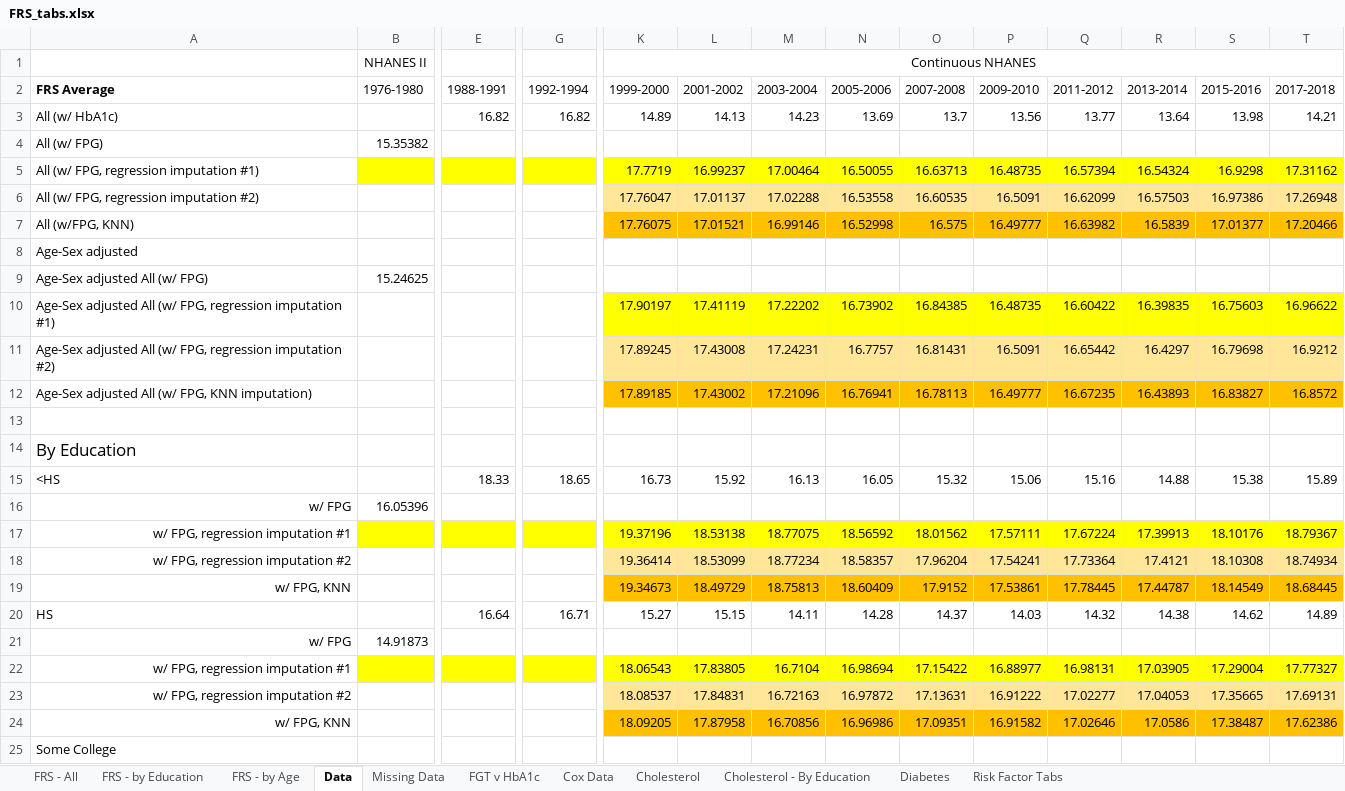
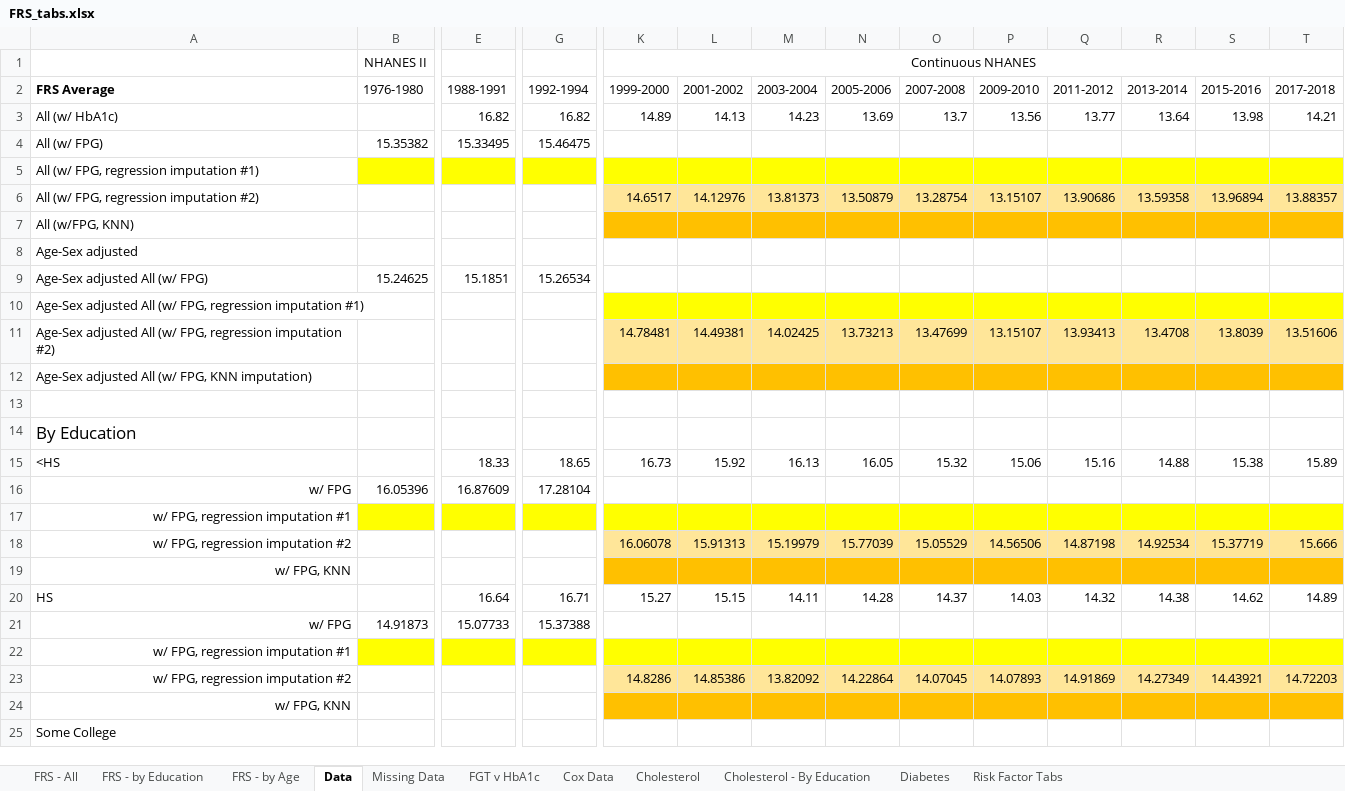
Before and after one commit to bryansashakim/Framingham-Risk-Scores, an Excel workbook: FRS_tabs.xlsx, sheet Data, drawn as a sheet; only a part is shown, gaps mark what is left out; values as stored, in another font and other column widths than the file's, no borders; removed rows and columns are numbered as before the commit, all else as after; rows hold the shown columns only; the diff covers the shown part only; the diff names each change by its address in the sheet, - before the commit and + after, or states it on an @@ line.

```diff
--- a/FRS_tabs.xlsx (sheet Data)
+++ b/FRS_tabs.xlsx (sheet Data)
-E4 (1988-1991): (empty)
+E4 (1988-1991): 15.33495
-G4 (1992-1994): (empty)
+G4 (1992-1994): 15.46475
-row 5: All (w/ FPG, regression imputation #1) |  |  |  | 17.7719 | 16.99237 | 17.00464 | 16.50055 | 16.63713 | 16.48735 | 16.57394 | 16.54324 | 16.9298 | 17.31162
-row 6: All (w/ FPG, regression imputation #2) |  |  |  | 17.76047 | 17.01137 | 17.02288 | 16.53558 | 16.60535 | 16.5091 | 16.62099 | 16.57503 | 16.97386 | 17.26948
-row 7: All (w/FPG, KNN) |  |  |  | 17.76075 | 17.01521 | 16.99146 | 16.52998 | 16.575 | 16.49777 | 16.63982 | 16.5839 | 17.01377 | 17.20466
+row 5: All (w/ FPG, regression imputation #1)
+row 6: All (w/ FPG, regression imputation #2) |  |  |  | 14.6517 | 14.12976 | 13.81373 | 13.50879 | 13.28754 | 13.15107 | 13.90686 | 13.59358 | 13.96894 | 13.88357
+row 7: All (w/FPG, KNN)
-E9 (1988-1991): (empty)
+E9 (1988-1991): 15.1851
-G9 (1992-1994): (empty)
+G9 (1992-1994): 15.26534
-row 10: Age-Sex adjusted All (w/ FPG, regression imputation #1) |  |  |  | 17.90197 | 17.41119 | 17.22202 | 16.73902 | 16.84385 | 16.48735 | 16.60422 | 16.39835 | 16.75603 | 16.96622
-row 11: Age-Sex adjusted All (w/ FPG, regression imputation #2) |  |  |  | 17.89245 | 17.43008 | 17.24231 | 16.7757 | 16.81431 | 16.5091 | 16.65442 | 16.4297 | 16.79698 | 16.9212
-row 12: Age-Sex adjusted All (w/ FPG, KNN imputation) |  |  |  | 17.89185 | 17.43002 | 17.21096 | 16.76941 | 16.78113 | 16.49777 | 16.67235 | 16.43893 | 16.83827 | 16.8572
+row 10: Age-Sex adjusted All (w/ FPG, regression imputation #1)
+row 11: Age-Sex adjusted All (w/ FPG, regression imputation #2) |  |  |  | 14.78481 | 14.49381 | 14.02425 | 13.73213 | 13.47699 | 13.15107 | 13.93413 | 13.4708 | 13.8039 | 13.51606
+row 12: Age-Sex adjusted All (w/ FPG, KNN imputation)
-E16 (1988-1991): (empty)
+E16 (1988-1991): 16.87609
-G16 (1992-1994): (empty)
+G16 (1992-1994): 17.28104
-row 17: w/ FPG, regression imputation #1 |  |  |  | 19.37196 | 18.53138 | 18.77075 | 18.56592 | 18.01562 | 17.57111 | 17.67224 | 17.39913 | 18.10176 | 18.79367
-row 18: w/ FPG, regression imputation #2 |  |  |  | 19.36414 | 18.53099 | 18.77234 | 18.58357 | 17.96204 | 17.54241 | 17.73364 | 17.4121 | 18.10308 | 18.74934
-row 19: w/ FPG, KNN |  |  |  | 19.34673 | 18.49729 | 18.75813 | 18.60409 | 17.9152 | 17.53861 | 17.78445 | 17.44787 | 18.14549 | 18.68445
+row 17: w/ FPG, regression imputation #1
+row 18: w/ FPG, regression imputation #2 |  |  |  | 16.06078 | 15.91313 | 15.19979 | 15.77039 | 15.05529 | 14.56506 | 14.87198 | 14.92534 | 15.37719 | 15.666
+row 19: w/ FPG, KNN
-E21 (1988-1991): (empty)
+E21 (1988-1991): 15.07733
-G21 (1992-1994): (empty)
+G21 (1992-1994): 15.37388
-row 22: w/ FPG, regression imputation #1 |  |  |  | 18.06543 | 17.83805 | 16.7104 | 16.98694 | 17.15422 | 16.88977 | 16.98131 | 17.03905 | 17.29004 | 17.77327
-row 23: w/ FPG, regression imputation #2 |  |  |  | 18.08537 | 17.84831 | 16.72163 | 16.97872 | 17.13631 | 16.91222 | 17.02277 | 17.04053 | 17.35665 | 17.69131
-row 24: w/ FPG, KNN |  |  |  | 18.09205 | 17.87958 | 16.70856 | 16.96986 | 17.09351 | 16.91582 | 17.02646 | 17.0586 | 17.38487 | 17.62386
+row 22: w/ FPG, regression imputation #1
+row 23: w/ FPG, regression imputation #2 |  |  |  | 14.8286 | 14.85386 | 13.82092 | 14.22864 | 14.07045 | 14.07893 | 14.91869 | 14.27349 | 14.43921 | 14.72203
+row 24: w/ FPG, KNN
```
Also changed, not shown: 42 added rows, 42 removed rows and 27 edited cells elsewhere in this sheet, sheet FGT v HbA1c, sheet Risk Factor Tabs, charts or pictures, 25 other files.
